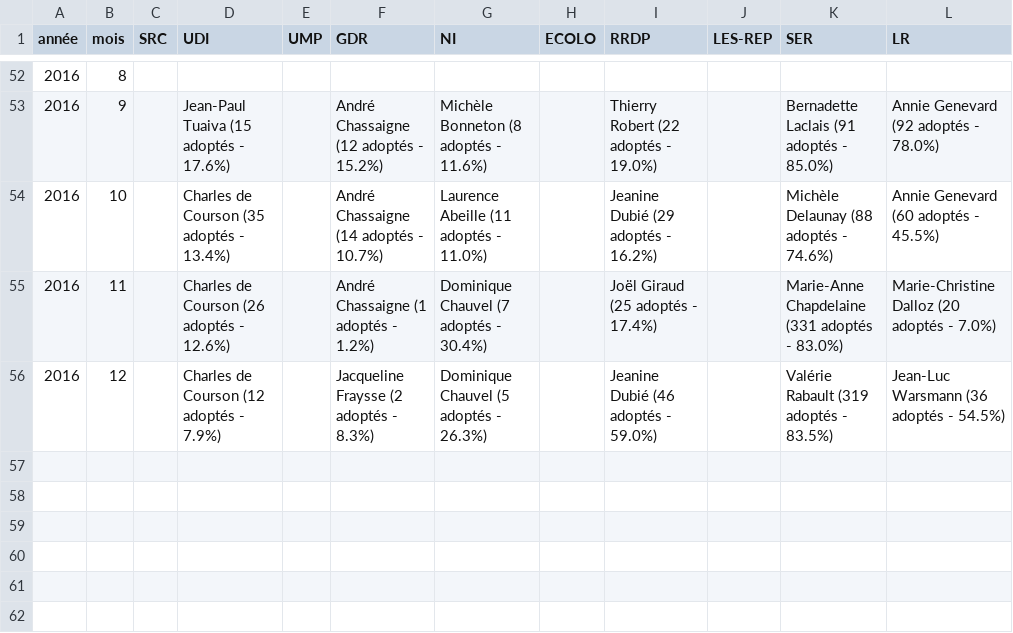
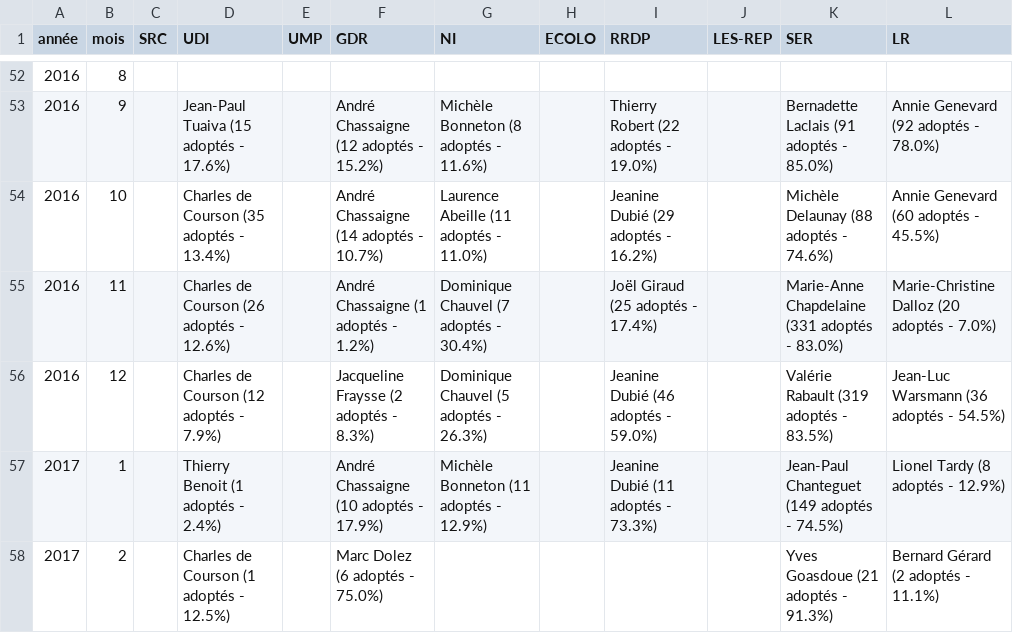
Before and after one commit to regardscitoyens/top-amendements-adoptes, a CSV file: data/deputes-tops.csv, drawn as a sheet; only a part is shown, gaps mark what is left out; the diff names each change by its address in the sheet, - before the commit and + after, or states it on an @@ line.

Commit message:
update data

```diff
--- a/data/deputes-tops.csv
+++ b/data/deputes-tops.csv
+row 57: 2017 | 1 |  | Thierry Benoit (1 adoptés - 2.4%) |  | André Chassaigne (10 adoptés - 17.9%) | Michèle Bonneton (11 adoptés - 12.9%) |  | Jeanine Dubié (11 adoptés - 73.3%) |  | Jean-Paul Chanteguet (149 adoptés - 74.5%) | Lionel Tardy (8 adoptés - 12.9%)
+row 58: 2017 | 2 |  | Charles de Courson (1 adoptés - 12.5%) |  | Marc Dolez (6 adoptés - 75.0%) |  |  |  |  | Yves Goasdoue (21 adoptés - 91.3%) | Bernard Gérard (2 adoptés - 11.1%)
```
Also changed, not shown: 3 other files.
